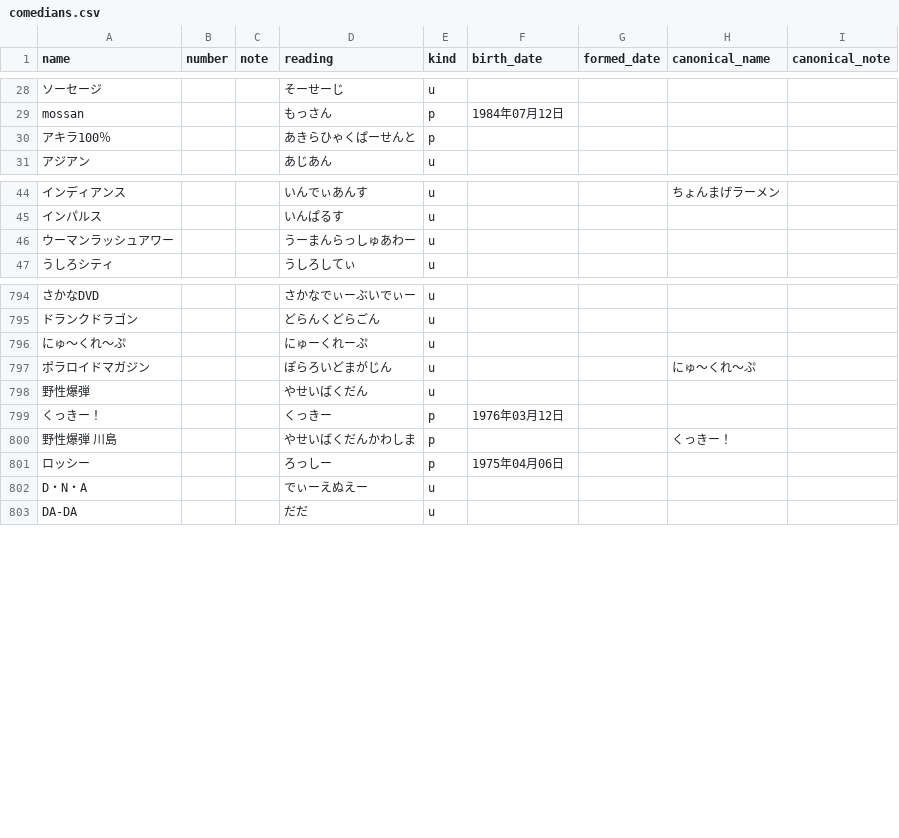
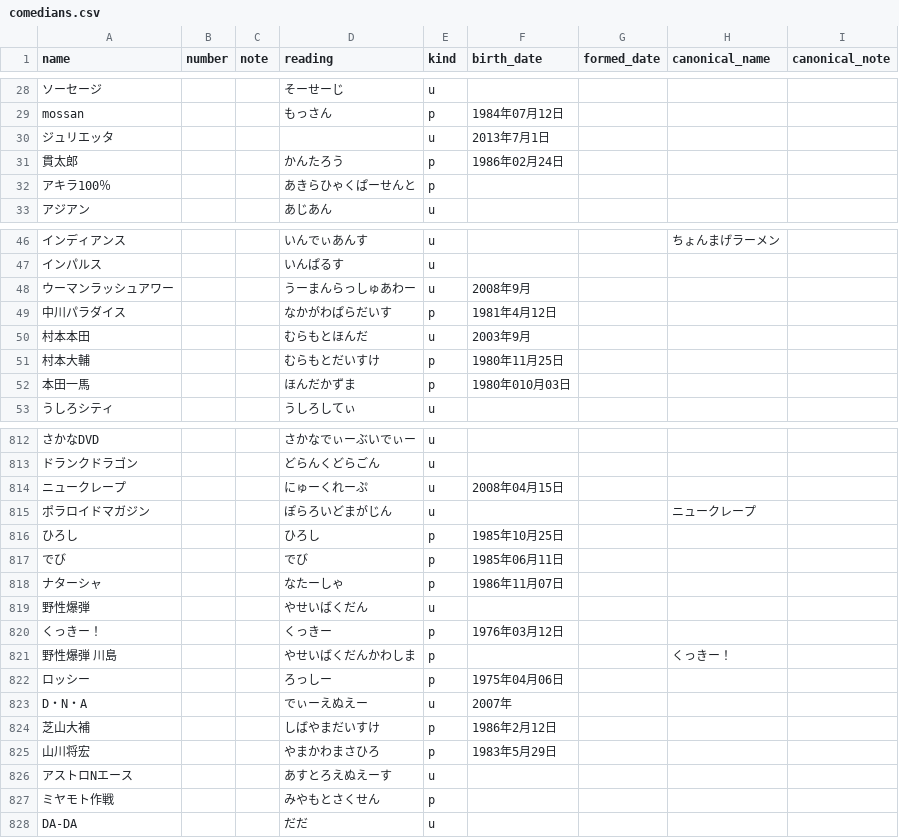
Before and after one commit to gmmtea/owarai-data, a CSV file: seed_csv/comedians.csv, drawn as a sheet; only a part is shown, gaps mark what is left out; addresses are those after the commit; the diff covers the shown part only; the diff names each change by its address in the sheet, - before the commit and + after, or states it on an @@ line.

```diff
--- a/seed_csv/comedians.csv
+++ b/seed_csv/comedians.csv
+row 30: ジュリエッタ |  |  |  | u | 2013年7月1日
+row 31: 貫太郎 |  |  | かんたろう | p | 1986年02月24日
-F48 (birth_date): (empty)
+F48 (birth_date): 2008年9月
+row 49: 中川パラダイス |  |  | なかがわぱらだいす | p | 1981年4月12日
+row 50: 村本本田 |  |  | むらもとほんだ | u | 2003年9月
+row 51: 村本大輔 |  |  | むらもとだいすけ | p | 1980年11月25日
+row 52: 本田一馬 |  |  | ほんだかずま | p | 1980年010月03日
-A814 (name): にゅ〜くれ〜ぷ
+A814 (name): ニュークレープ
-F814 (birth_date): (empty)
+F814 (birth_date): 2008年04月15日
-H815 (canonical_name): にゅ〜くれ〜ぷ
+H815 (canonical_name): ニュークレープ
+row 816: ひろし |  |  | ひろし | p | 1985年10月25日
+row 817: でび |  |  | でび | p | 1985年06月11日
+row 818: ナターシャ |  |  | なたーしゃ | p | 1986年11月07日
-F823 (birth_date): (empty)
+F823 (birth_date): 2007年
+row 824: 芝山大補 |  |  | しばやまだいすけ | p | 1986年2月12日
+row 825: 山川将宏 |  |  | やまかわまさひろ | p | 1983年5月29日
@@ row 779 moved to row 826: アストロNエース @@
+row 827: ミヤモト作戦 |  |  | みやもとさくせん | p
```
Also changed, not shown: 24 added rows, 9 removed rows, 3 moved rows and 12 edited cells elsewhere in this file, seed_csv/final_results.csv, seed_csv/memberships.csv, 1 other file.
